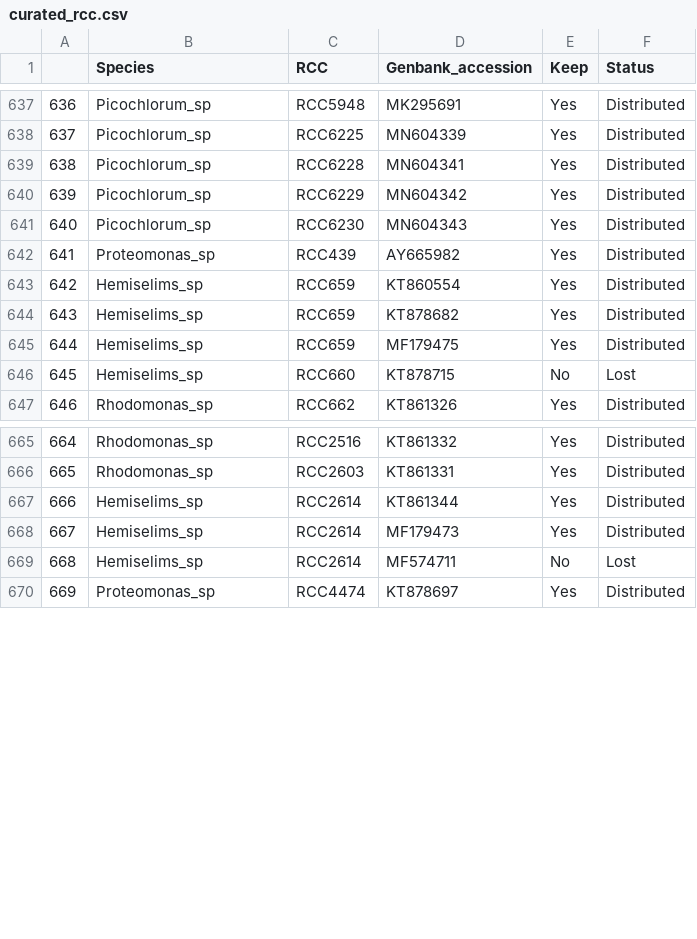
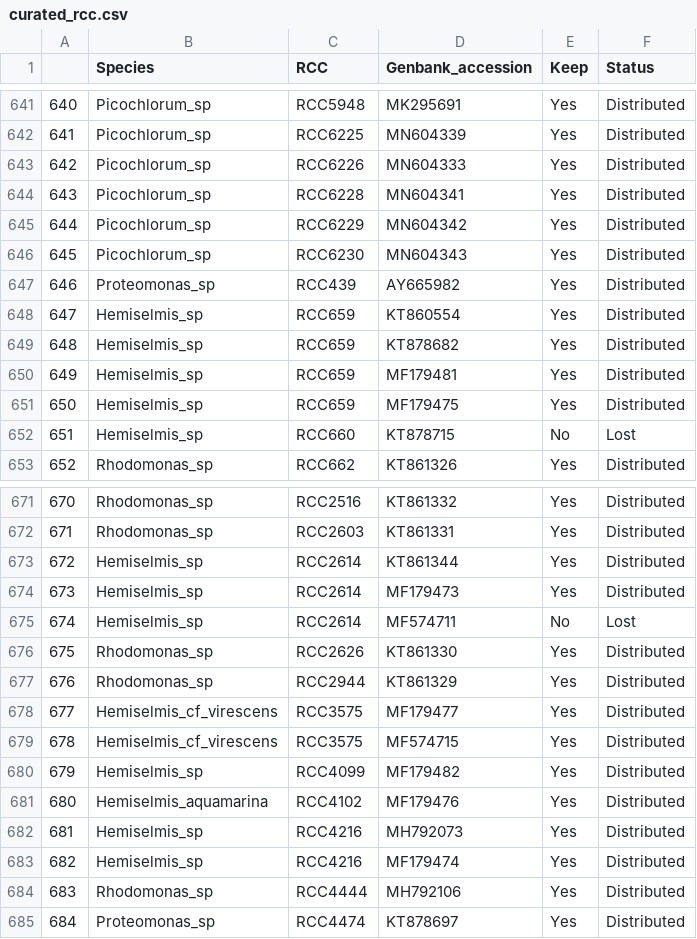
Before and after one commit to cmlglvz/phylotree, a CSV file: RCC_2/curated_rcc.csv, drawn as a sheet; only a part is shown, gaps mark what is left out; addresses are those after the commit; the diff covers the shown part only; the diff names each change by its address in the sheet, - before the commit and + after, or states it on an @@ line.

```diff
--- a/RCC_2/curated_rcc.csv
+++ b/RCC_2/curated_rcc.csv
@@ column A renumbered from row 5 down @@
+row 643: 642 | Picochlorum_sp | RCC6226 | MN604333 | Yes | Distributed
-B648:B649 (Species): Hemiselims_sp
+B648:B649 (Species): Hemiselmis_sp
+row 650: 649 | Hemiselmis_sp | RCC659 | MF179481 | Yes | Distributed
-B651:B652 (Species): Hemiselims_sp
+B651:B652 (Species): Hemiselmis_sp
-B673:B675 (Species): Hemiselims_sp
+B673:B675 (Species): Hemiselmis_sp
+row 676: 675 | Rhodomonas_sp | RCC2626 | KT861330 | Yes | Distributed
+row 677: 676 | Rhodomonas_sp | RCC2944 | KT861329 | Yes | Distributed
+row 678: 677 | Hemiselmis_cf_virescens | RCC3575 | MF179477 | Yes | Distributed
+row 679: 678 | Hemiselmis_cf_virescens | RCC3575 | MF574715 | Yes | Distributed
+row 680: 679 | Hemiselmis_sp | RCC4099 | MF179482 | Yes | Distributed
+row 681: 680 | Hemiselmis_aquamarina | RCC4102 | MF179476 | Yes | Distributed
+row 682: 681 | Hemiselmis_sp | RCC4216 | MH792073 | Yes | Distributed
+row 683: 682 | Hemiselmis_sp | RCC4216 | MF179474 | Yes | Distributed
+row 684: 683 | Rhodomonas_sp | RCC4444 | MH792106 | Yes | Distributed
```
Also changed, not shown: 8 added rows, 2 removed rows and 6 edited cells elsewhere in this file, 3 other files.
